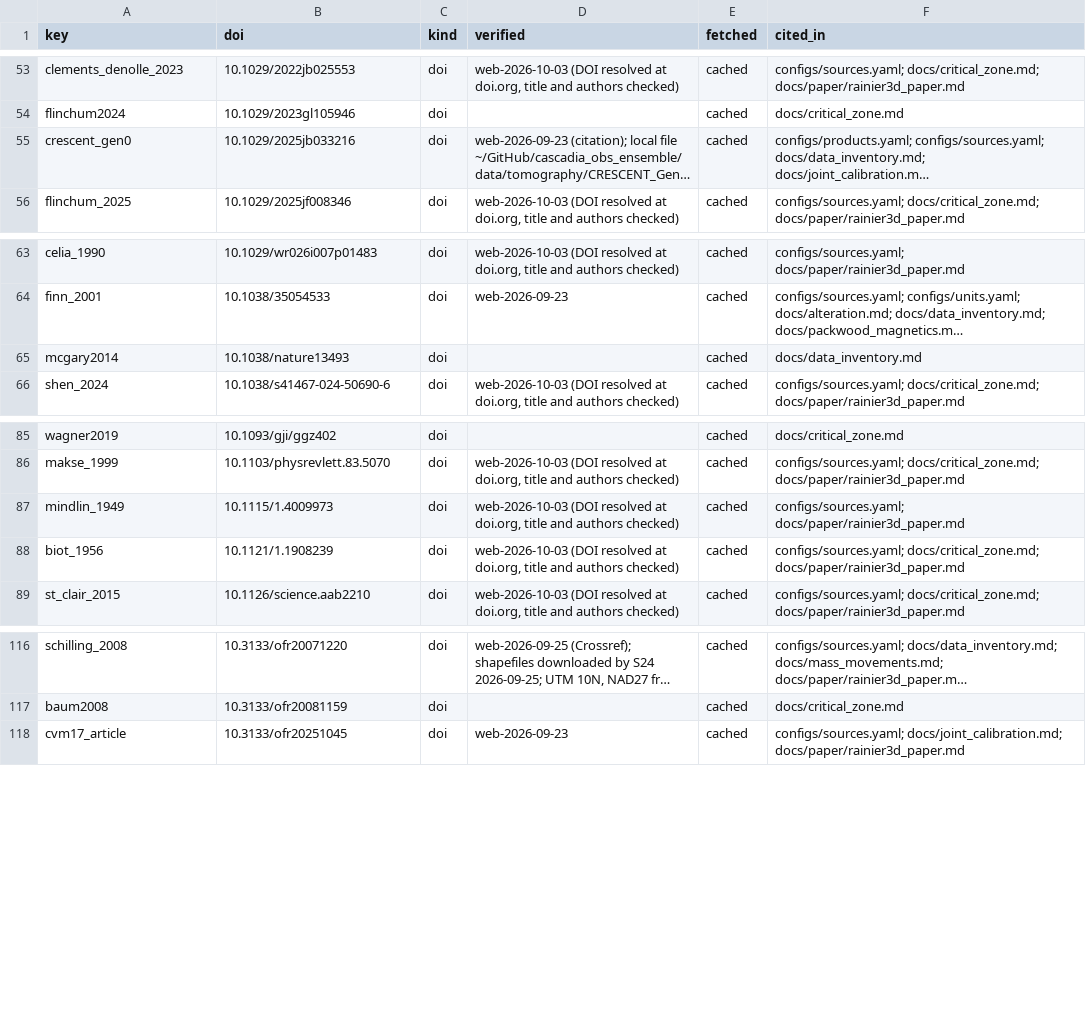
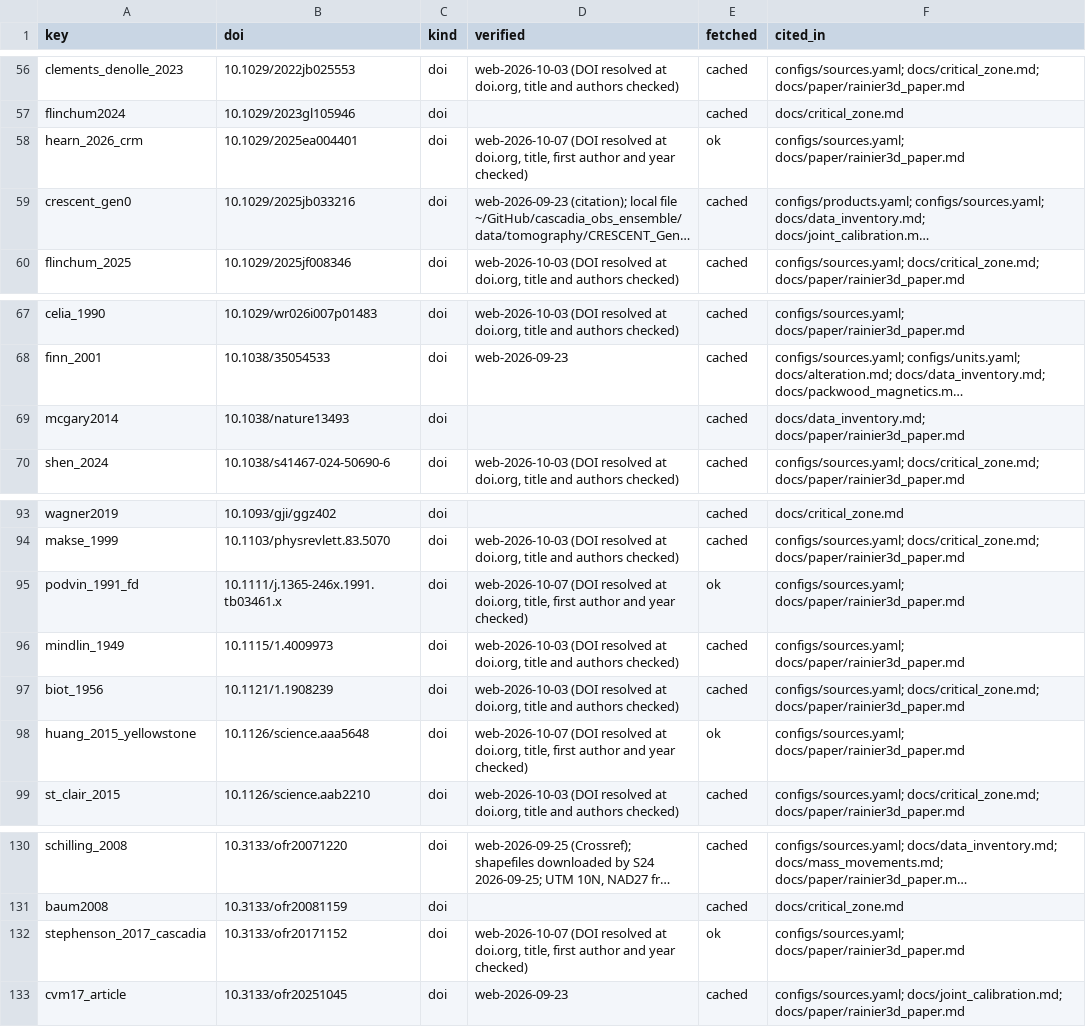
Before and after one commit to Denolle-Lab/mt-rainier-digital-model, a CSV file: docs/citations.csv, drawn as a sheet; only a part is shown, gaps mark what is left out; long unchanged cells end in …; addresses are those after the commit; the diff covers the shown part only; the diff names each change by its address in the sheet, - before the commit and + after, or states it on an @@ line.

```diff
--- a/docs/citations.csv
+++ b/docs/citations.csv
+row 58: hearn_2026_crm | 10.1029/2025ea004401 | doi | web-2026-10-07 (DOI resolved at doi.org, title, first author and year checked) | ok | configs/sources.yaml; docs/paper/rainier3d_paper.md
-F69 (cited_in): docs/data_inventory.md
+F69 (cited_in): docs/data_inventory.md; docs/paper/rainier3d_paper.md
+row 95: podvin_1991_fd | 10.1111/j.1365-246x.1991.tb03461.x | doi | web-2026-10-07 (DOI resolved at doi.org, title, first author and year checked) | ok | configs/sources.yaml; docs/paper/rainier3d_paper.md
+row 98: huang_2015_yellowstone | 10.1126/science.aaa5648 | doi | web-2026-10-07 (DOI resolved at doi.org, title, first author and year checked) | ok | configs/sources.yaml; docs/paper/rainier3d_paper.md
+row 132: stephenson_2017_cascadia | 10.3133/ofr20171152 | doi | web-2026-10-07 (DOI resolved at doi.org, title, first author and year checked) | ok | configs/sources.yaml; docs/paper/rainier3d_paper.md
```
Also changed, not shown: 14 added rows and 5 edited cells elsewhere in this file, 7 other files.
